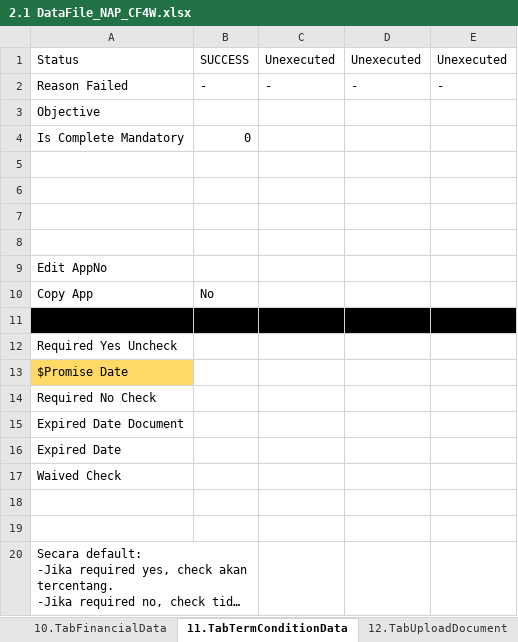
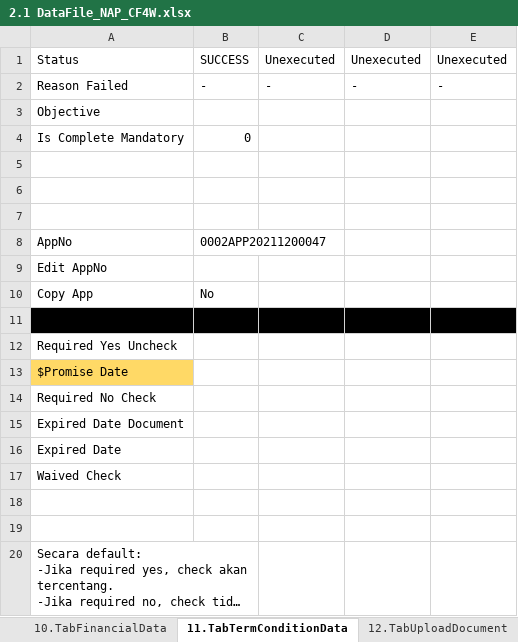
Before and after one commit to qcadins/DemoWorkflow, an Excel workbook: Excel/2.1 DataFile_NAP_CF4W.xlsx, sheet 11.TabTermConditionData, drawn as a sheet; long unchanged cells end in …; values as stored, in another font and other column widths than the file's, no borders; the diff names each change by its address in the sheet, - before the commit and + after, or states it on an @@ line.

```diff
--- a/Excel/2.1 DataFile_NAP_CF4W.xlsx (sheet 11.TabTermConditionData)
+++ b/Excel/2.1 DataFile_NAP_CF4W.xlsx (sheet 11.TabTermConditionData)
-row 8: (empty)
+row 8: AppNo | 0002APP20211200047
```
Also changed, not shown: sheet 6.TabApplicationData, sheet 14.TabReservedFundData, sheet 9.TabLifeInsuranceData, sheet 13.TabCommissionData, sheet 10.TabFinancialData, sheet 8.TabInsuranceData, 2 more sheets, Excel/2.2.1 CustomerDataCompletion-Company - Customer.xlsm, Excel/2.2.2 CustomerDataCompletion-Company - ManagementShareholderPersonal.xlsm, 10 other files.
